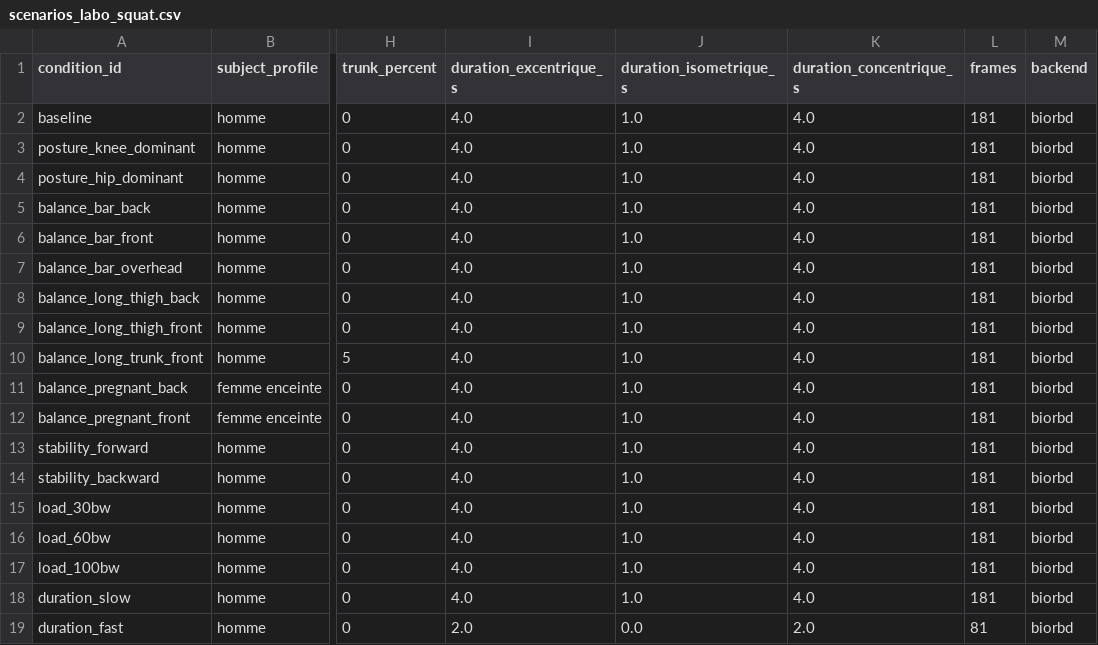
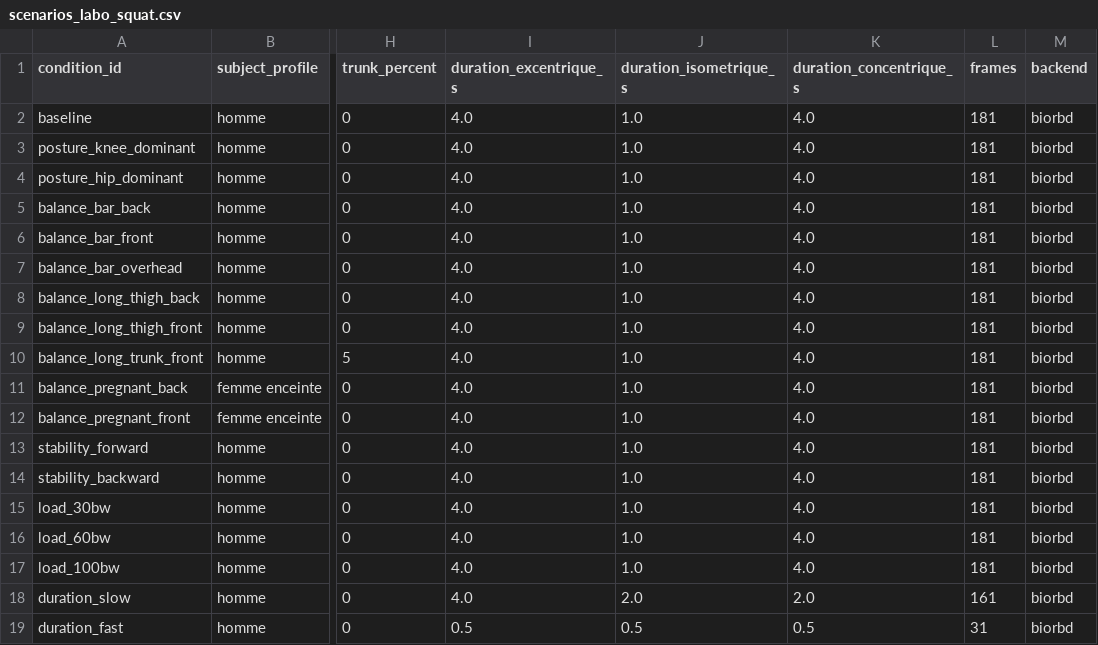
Before and after one commit to mickaelbegon/Squat_GUI, a CSV file: Labo/scenarios/scenarios_labo_squat.csv, drawn as a sheet; only a part is shown, gaps mark what is left out; the diff names each change by its address in the sheet, - before the commit and + after, or states it on an @@ line.

```diff
--- a/Labo/scenarios/scenarios_labo_squat.csv
+++ b/Labo/scenarios/scenarios_labo_squat.csv
-J18 (duration_isometrique_s): 1.0
+J18 (duration_isometrique_s): 2.0
-K18 (duration_concentrique_s): 4.0
+K18 (duration_concentrique_s): 2.0
-L18 (frames): 181
+L18 (frames): 161
-I19 (duration_excentrique_s): 2.0
+I19 (duration_excentrique_s): 0.5
-J19 (duration_isometrique_s): 0.0
+J19 (duration_isometrique_s): 0.5
-K19 (duration_concentrique_s): 2.0
+K19 (duration_concentrique_s): 0.5
-L19 (frames): 81
+L19 (frames): 31
```
Also changed, not shown: 17 other files.
